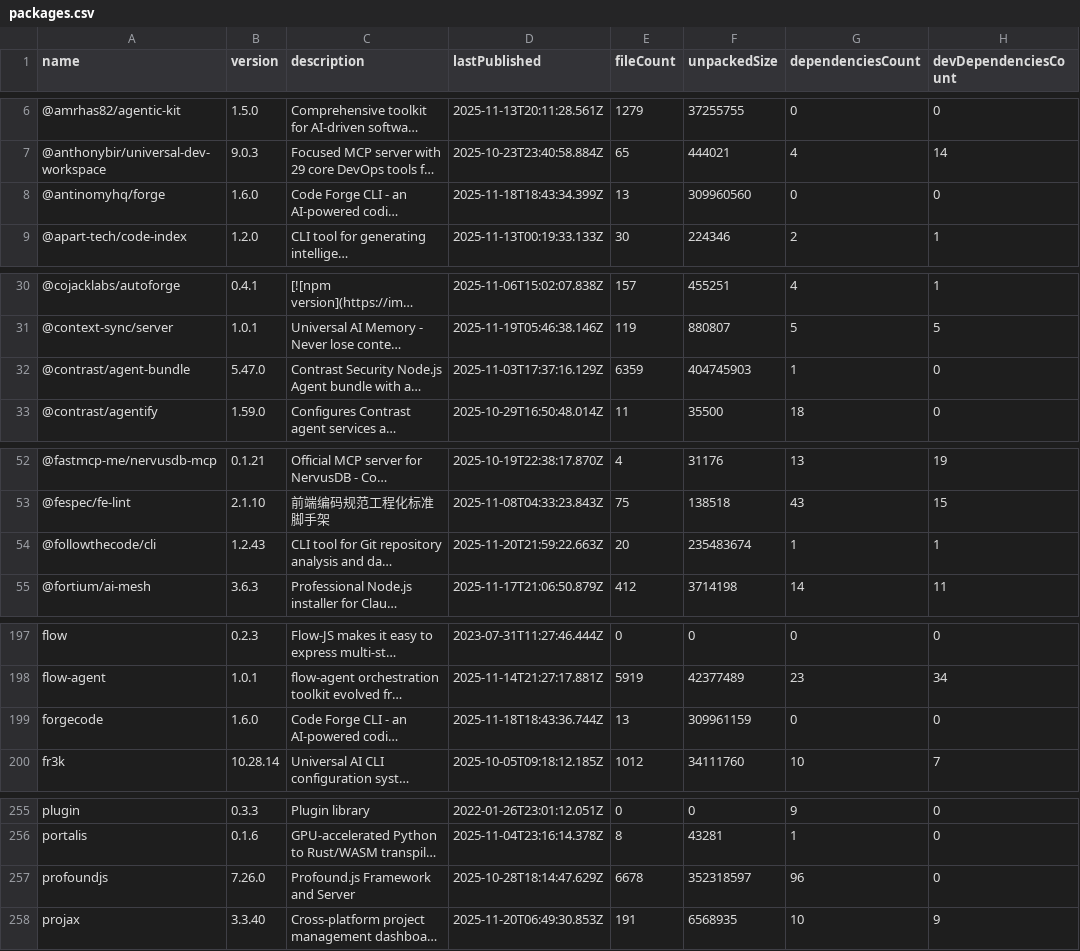
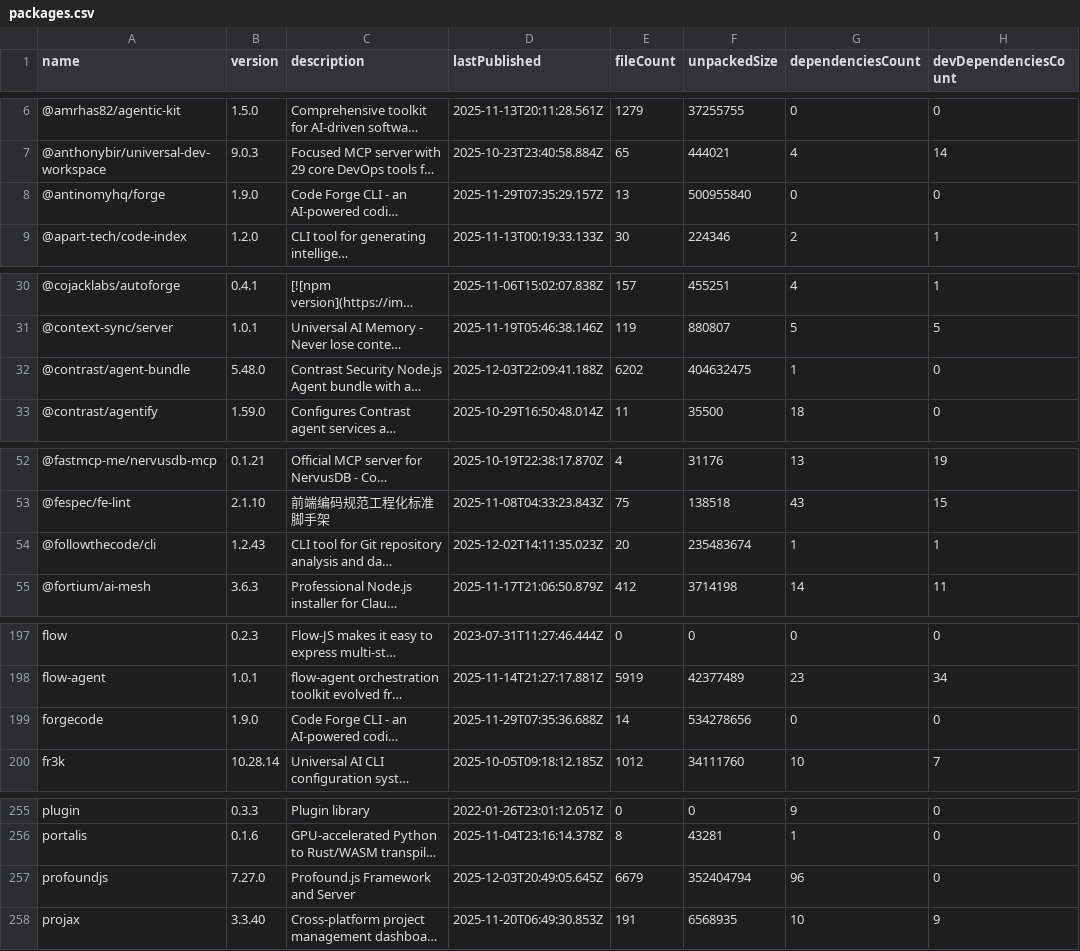
Before and after one commit to Zeeeepa/analyzer, a CSV file: DATA/NPM/packages.csv, drawn as a sheet; only a part is shown, gaps mark what is left out; long unchanged cells end in …; the diff names each change by its address in the sheet, - before the commit and + after, or states it on an @@ line.

Commit message:
Auto-heal package gaps

```diff
--- a/DATA/NPM/packages.csv
+++ b/DATA/NPM/packages.csv
-B8 (version): 1.6.0
+B8 (version): 1.9.0
-D8 (lastPublished): 2025-11-18T18:43:34.399Z
+D8 (lastPublished): 2025-11-29T07:35:29.157Z
-F8 (unpackedSize): 309960560
+F8 (unpackedSize): 500955840
-B32 (version): 5.47.0
+B32 (version): 5.48.0
-D32 (lastPublished): 2025-11-03T17:37:16.129Z
+D32 (lastPublished): 2025-12-03T22:09:41.188Z
-E32 (fileCount): 6359
+E32 (fileCount): 6202
-F32 (unpackedSize): 404745903
+F32 (unpackedSize): 404632475
-D54 (lastPublished): 2025-11-20T21:59:22.663Z
+D54 (lastPublished): 2025-12-02T14:11:35.023Z
-B199 (version): 1.6.0
+B199 (version): 1.9.0
-D199 (lastPublished): 2025-11-18T18:43:36.744Z
+D199 (lastPublished): 2025-11-29T07:35:36.688Z
-E199 (fileCount): 13
+E199 (fileCount): 14
-F199 (unpackedSize): 309961159
+F199 (unpackedSize): 534278656
-B257 (version): 7.26.0
+B257 (version): 7.27.0
-D257 (lastPublished): 2025-10-28T18:14:47.629Z
+D257 (lastPublished): 2025-12-03T20:49:05.645Z
-E257 (fileCount): 6678
+E257 (fileCount): 6679
-F257 (unpackedSize): 352318597
+F257 (unpackedSize): 352404794
```
